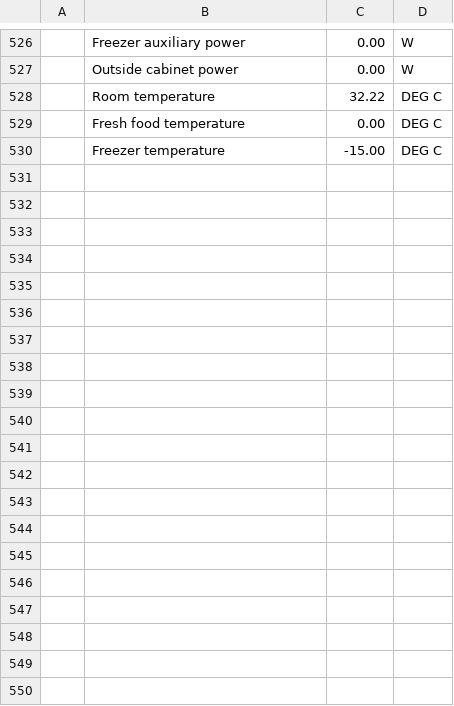
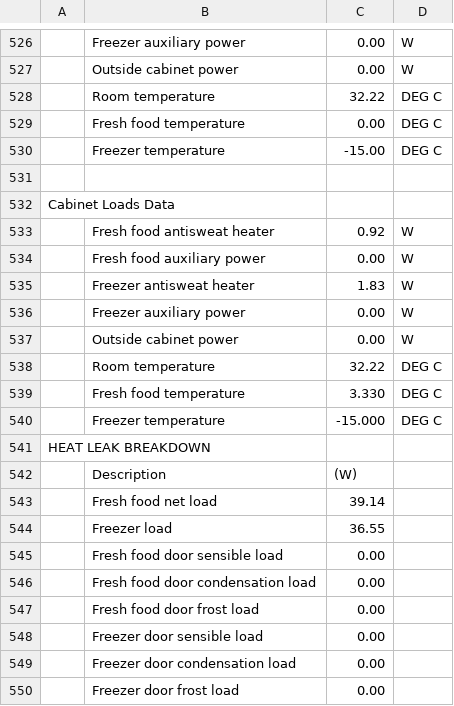
Before and after one commit to aymhenry/Python_CERA, a CSV file: Cab2Py_Rev03/data/Cycle_out.csv, drawn as a sheet; only a part is shown, gaps mark what is left out; the diff covers the shown part only; the diff names each change by its address in the sheet, - before the commit and + after, or states it on an @@ line.

Commit message:
Modification for cycle app
- change radtrn to getRadHeatFlux.
- Change cycle.out output for cycle app.
- Fix bug data is not saved in the selected folder.

```diff
--- a/Cab2Py_Rev03/data/Cycle_out.csv
+++ b/Cab2Py_Rev03/data/Cycle_out.csv
+row 531: (empty)
+row 532: Cabinet Loads Data
+row 533:  | Fresh food antisweat heater | 0.92 | W
+row 534:  | Fresh food auxiliary power | 0.00 | W
+row 535:  | Freezer antisweat heater | 1.83 | W
+row 536:  | Freezer auxiliary power | 0.00 | W
+row 537:  | Outside cabinet power | 0.00 | W
+row 538:  | Room temperature | 32.22 | DEG C
+row 539:  | Fresh food temperature | 3.330 | DEG C
+row 540:  | Freezer temperature | -15.000 | DEG C
+row 541: HEAT LEAK BREAKDOWN
+row 542:  | Description | (W)
+row 543:  | Fresh food net load | 39.14
+row 544:  | Freezer load | 36.55
+row 545:  | Fresh food door sensible load | 0.00
+row 546:  | Fresh food door condensation load | 0.00
+row 547:  | Fresh food door frost load | 0.00
+row 548:  | Freezer door sensible load | 0.00
+row 549:  | Freezer door condensation load | 0.00
+row 550:  | Freezer door frost load | 0.00
```
Also changed, not shown: 61 added rows elsewhere in this file, Cab2Py_Rev03/data/3-Cabinet_out.csv, 14 other files.
